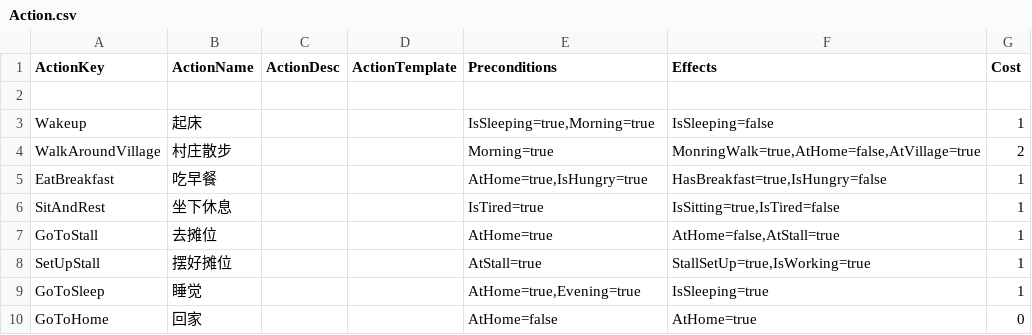
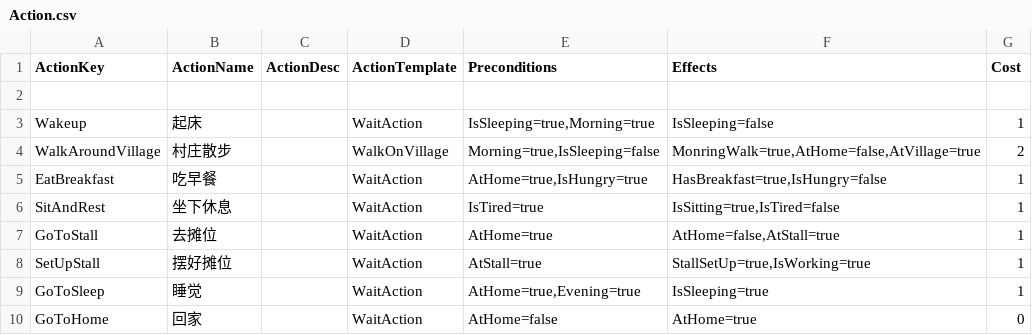
Before and after one commit to unphics/ikun, a CSV file: Config/Goap/Action.csv, drawn as a sheet.

```diff
--- a/Config/Goap/Action.csv
+++ b/Config/Goap/Action.csv
@@ -2,9 +2,9 @@ ActionKey|ActionName|ActionDesc|ActionTemplate|Preconditions|Effects|Cost
 ||||||
-Wakeup|起床|||IsSleeping=true,Morning=true|IsSleeping=false|1
-WalkAroundVillage|村庄散步|||Morning=true|MonringWalk=true,AtHome=false,AtVillage=true|2
-EatBreakfast|吃早餐|||AtHome=true,IsHungry=true|HasBreakfast=true,IsHungry=false|1
-SitAndRest|坐下休息|||IsTired=true|IsSitting=true,IsTired=false|1
-GoToStall|去摊位|||AtHome=true|AtHome=false,AtStall=true|1
-SetUpStall|摆好摊位|||AtStall=true|StallSetUp=true,IsWorking=true|1
-GoToSleep|睡觉|||AtHome=true,Evening=true|IsSleeping=true|1
-GoToHome|回家|||AtHome=false|AtHome=true|0
+Wakeup|起床||WaitAction|IsSleeping=true,Morning=true|IsSleeping=false|1
+WalkAroundVillage|村庄散步||WalkOnVillage|Morning=true,IsSleeping=false|MonringWalk=true,AtHome=false,AtVillage=true|2
+EatBreakfast|吃早餐||WaitAction|AtHome=true,IsHungry=true|HasBreakfast=true,IsHungry=false|1
+SitAndRest|坐下休息||WaitAction|IsTired=true|IsSitting=true,IsTired=false|1
+GoToStall|去摊位||WaitAction|AtHome=true|AtHome=false,AtStall=true|1
+SetUpStall|摆好摊位||WaitAction|AtStall=true|StallSetUp=true,IsWorking=true|1
+GoToSleep|睡觉||WaitAction|AtHome=true,Evening=true|IsSleeping=true|1
+GoToHome|回家||WaitAction|AtHome=false|AtHome=true|0
```
Also changed, not shown: Config/Role/Role.csv, 20 other files.
